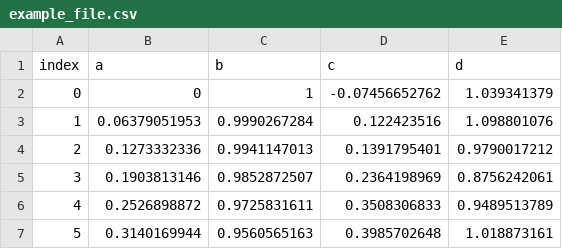
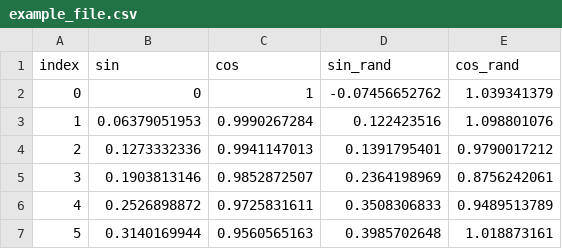
Before and after one commit to nalepae/csv-plot, a CSV file: docs/example_file.csv, drawn as a sheet; only a part is shown.

```diff
--- a/docs/example_file.csv
+++ b/docs/example_file.csv
@@ -1,2 +1,2 @@
-index,a,b,c,d
+index,sin,cos,sin_rand,cos_rand
 0,0,1,-0.07456652762,1.039341379
```
Also changed, not shown: 1 other file.
